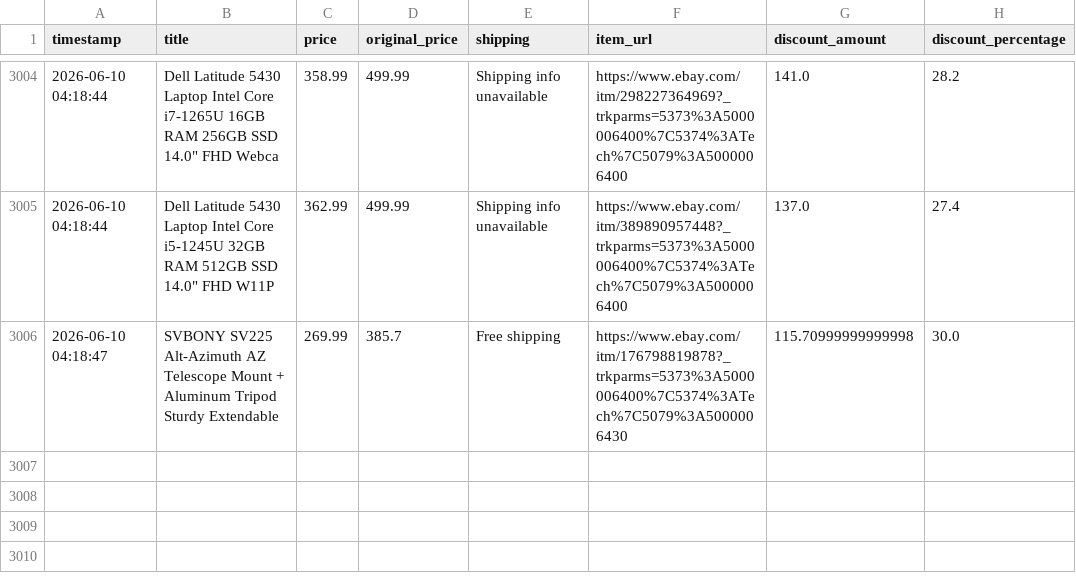
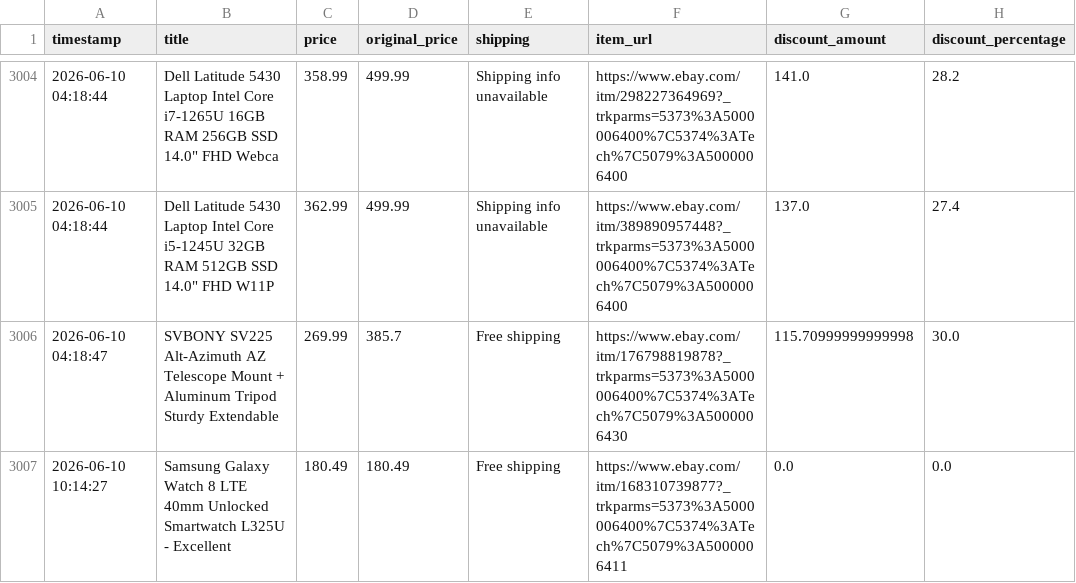
Before and after one commit to rawanb8/ebay_scraper, a CSV file: cleaned_ebay_deals.csv, drawn as a sheet; only a part is shown, gaps mark what is left out; the diff names each change by its address in the sheet, - before the commit and + after, or states it on an @@ line.

```diff
--- a/cleaned_ebay_deals.csv
+++ b/cleaned_ebay_deals.csv
+row 3007: 2026-06-10 10:14:27 | Samsung Galaxy Watch 8 LTE 40mm Unlocked Smartwatch L325U - Excellent | 180.49 | 180.49 | Free shipping | https://www.ebay.com/itm/168310739877?_trkparms=5373%3A5000006400%7C5374%3ATech%7C5079%3A5000006411 | 0.0 | 0.0
```
Also changed, not shown: 1 other file.
